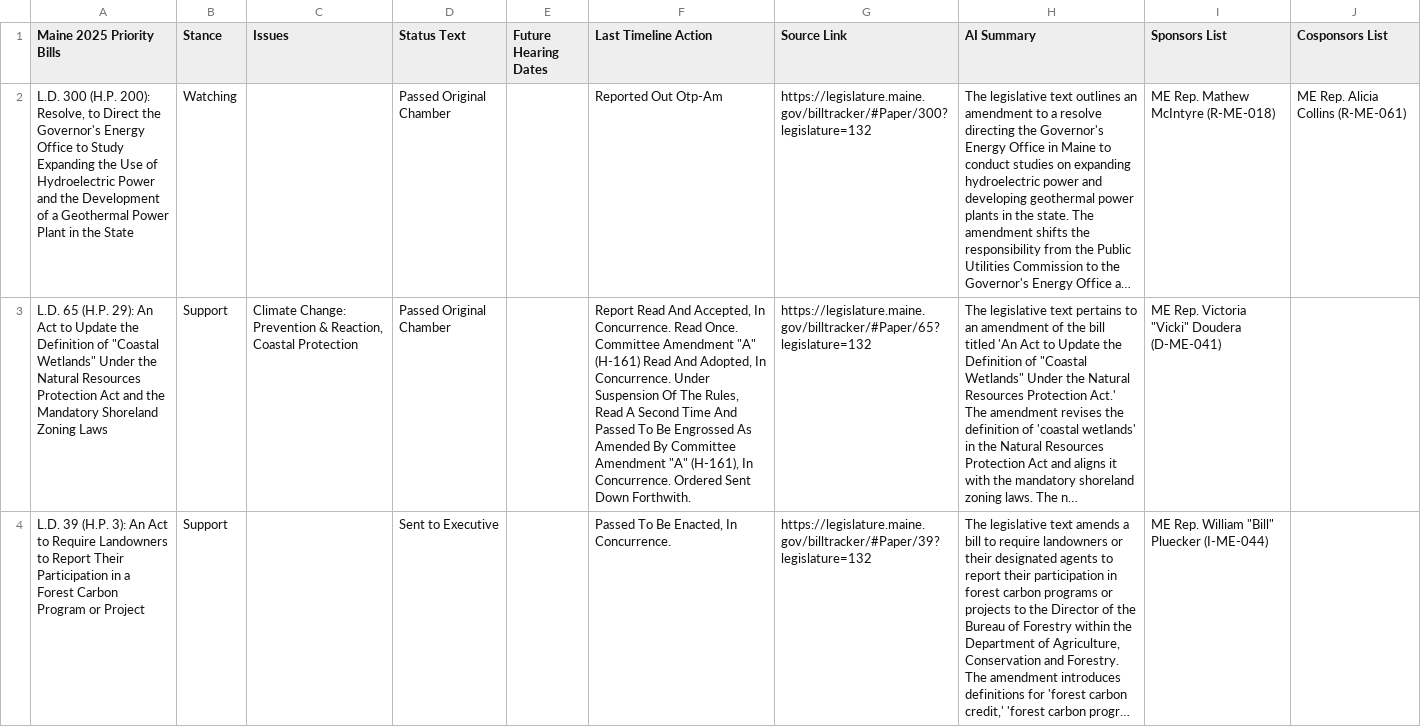
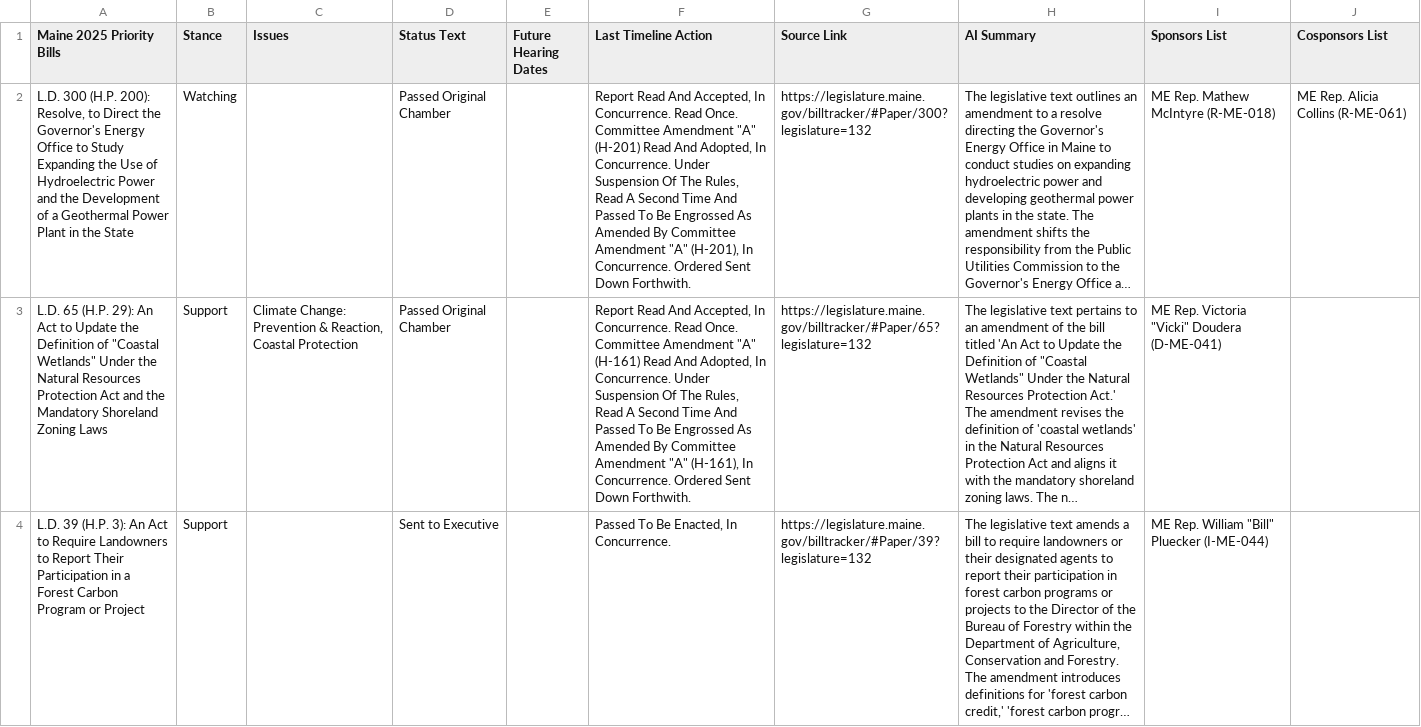
Before and after one commit to PhilipMathieu/scme-tracker, a CSV file: maine-2025-priority-bills.csv, drawn as a sheet; only a part is shown; long unchanged cells end in …; the diff covers the shown part only; the diff names each change by its address in the sheet, - before the commit and + after, or states it on an @@ line.

```diff
--- a/maine-2025-priority-bills.csv
+++ b/maine-2025-priority-bills.csv
-F2 (Last Timeline Action): Reported Out Otp-Am
+F2 (Last Timeline Action): Report Read And Accepted, In Concurrence. Read Once. Committee Amendment "A" (H-201) Read And Adopted, In Concurrence. Under Suspension Of The Rules, Read A Second Time And Passed To Be Engrossed As Amended By Committee Amendment "A" (H-201), In Concurrence. Ordered Sent Down Forthwith.
```
Also changed, not shown: 2 edited cells elsewhere in this file, archive/maine-2025-priority-bills_2025-05-22.csv.
